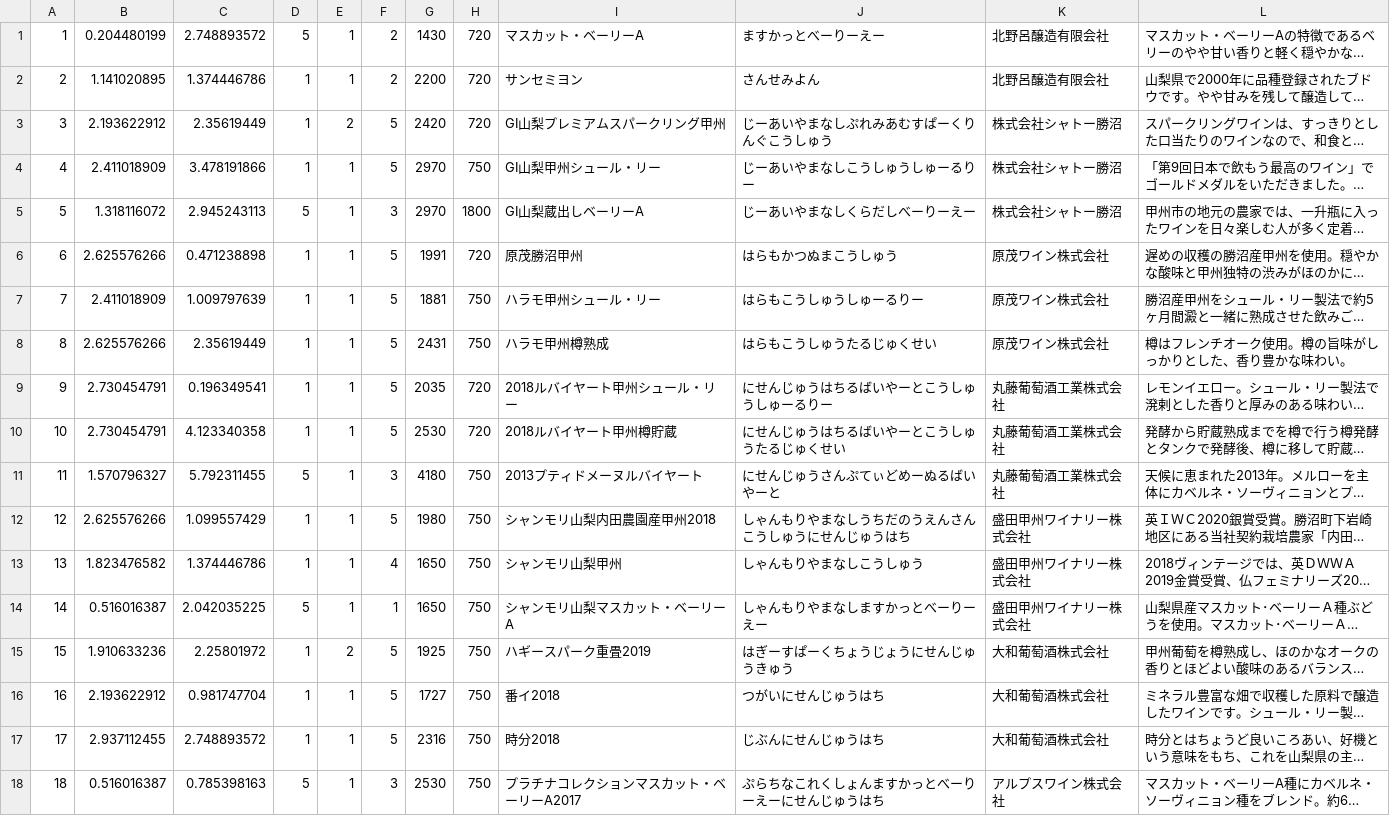
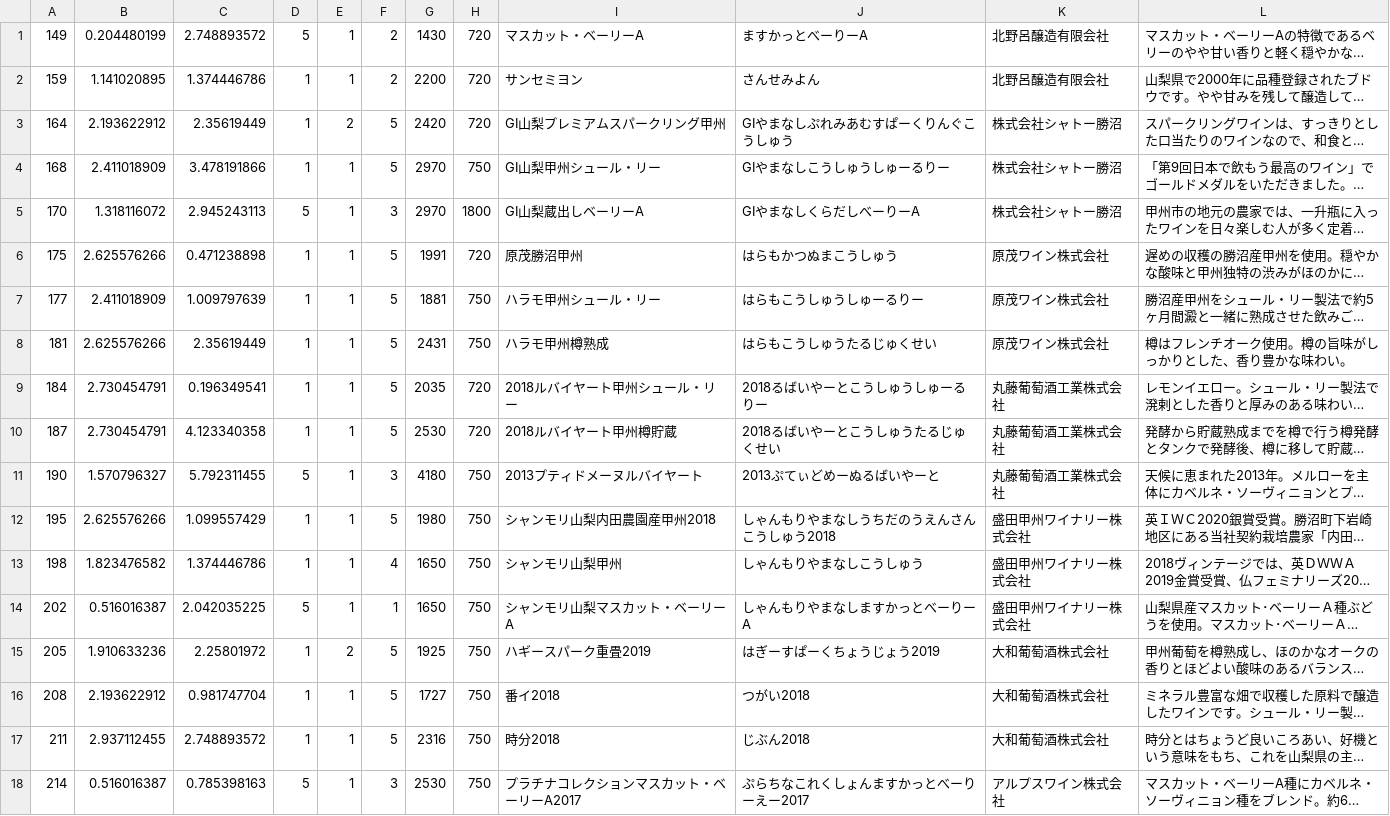
Before and after one commit to t17cs030/traditionalApp, a CSV file: app/src/main/assets/wineList.csv, drawn as a sheet; only a part is shown; long unchanged cells end in …; the diff covers the shown part only; the diff names each change by its address in the sheet, - before the commit and + after, or states it on an @@ line.

```diff
--- a/app/src/main/assets/wineList.csv
+++ b/app/src/main/assets/wineList.csv
-A1: 1
+A1: 149
-J1: ますかっとべーりーえー
+J1: ますかっとべーりーA
-A2: 2
+A2: 159
-A3: 3
+A3: 164
-J3: じーあいやまなしぷれみあむすぱーくりんぐこうしゅう
+J3: GIやまなしぷれみあむすぱーくりんぐこうしゅう
-A4: 4
+A4: 168
-J4: じーあいやまなしこうしゅうしゅーるりー
+J4: GIやまなしこうしゅうしゅーるりー
-A5: 5
+A5: 170
-J5: じーあいやまなしくらだしべーりーえー
+J5: GIやまなしくらだしべーりーA
-A6: 6
+A6: 175
-A7: 7
+A7: 177
-A8: 8
+A8: 181
-A9: 9
+A9: 184
-J9: にせんじゅうはちるばいやーとこうしゅうしゅーるりー
+J9: 2018るばいやーとこうしゅうしゅーるりー
-A10: 10
+A10: 187
-J10: にせんじゅうはちるばいやーとこうしゅうたるじゅくせい
+J10: 2018るばいやーとこうしゅうたるじゅくせい
-A11: 11
+A11: 190
-J11: にせんじゅうさんぷてぃどめーぬるばいやーと
+J11: 2013ぷてぃどめーぬるばいやーと
-A12: 12
+A12: 195
-J12: しゃんもりやまなしうちだのうえんさんこうしゅうにせんじゅうはち
+J12: しゃんもりやまなしうちだのうえんさんこうしゅう2018
-A13: 13
+A13: 198
-A14: 14
+A14: 202
-J14: しゃんもりやまなしますかっとべーりーえー
+J14: しゃんもりやまなしますかっとべーりーA
-A15: 15
+A15: 205
-J15: はぎーすぱーくちょうじょうにせんじゅうきゅう
+J15: はぎーすぱーくちょうじょう2019
-A16: 16
+A16: 208
-J16: つがいにせんじゅうはち
+J16: つがい2018
-A17: 17
+A17: 211
-J17: じぶんにせんじゅうはち
+J17: じぶん2018
-A18: 18
+A18: 214
-J18: ぷらちなこれくしょんますかっとべーりーえーにせんじゅうはち
+J18: ぷらちなこれくしょんますかっとべーりーえー2017
```
Also changed, not shown: 111 edited cells elsewhere in this file, 4 other files.
